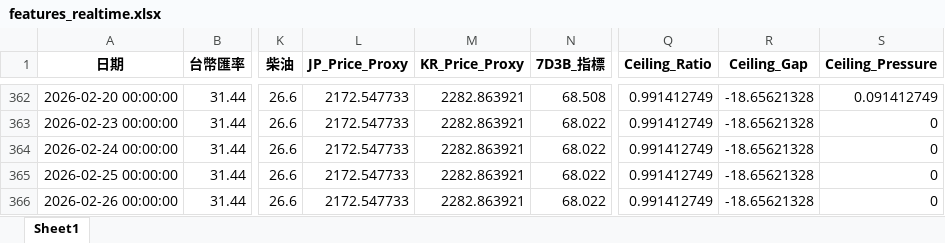
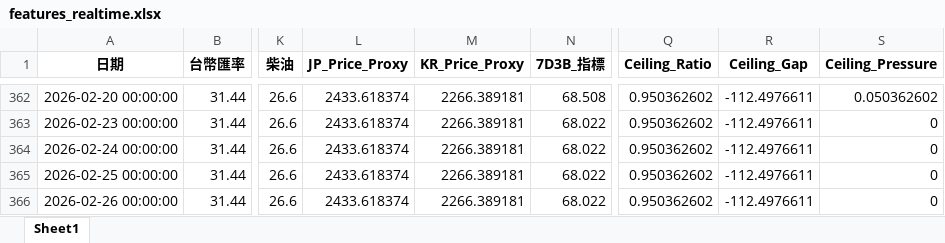
Before and after one commit to t2wqr27-tech/oil-price-prediction, an Excel workbook: data/features_realtime.xlsx, sheet Sheet1, drawn as a sheet; only a part is shown, gaps mark what is left out; values as stored, in another font and other column widths than the file's, no borders; the diff covers the shown part only; the diff names each change by its address in the sheet, - before the commit and + after, or states it on an @@ line.

```diff
--- a/data/features_realtime.xlsx (sheet Sheet1)
+++ b/data/features_realtime.xlsx (sheet Sheet1)
-L362:L366 (JP_Price_Proxy): 2172.547733
+L362:L366 (JP_Price_Proxy): 2433.618374
-M362:M366 (KR_Price_Proxy): 2282.863921
+M362:M366 (KR_Price_Proxy): 2266.389181
-Q362:Q366 (Ceiling_Ratio): 0.991412749
+Q362:Q366 (Ceiling_Ratio): 0.950362602
-R362:R366 (Ceiling_Gap): -18.65621328
+R362:R366 (Ceiling_Gap): -112.4976611
-S362 (Ceiling_Pressure): 0.091412749
+S362 (Ceiling_Pressure): 0.050362602
```
Also changed, not shown: 32 edited cells elsewhere in this sheet, 週五精準預測成果/FINAL_DECISION.xlsx, 週五精準預測成果/FINAL_DECISION_RAW.xlsx, 14 other files.
